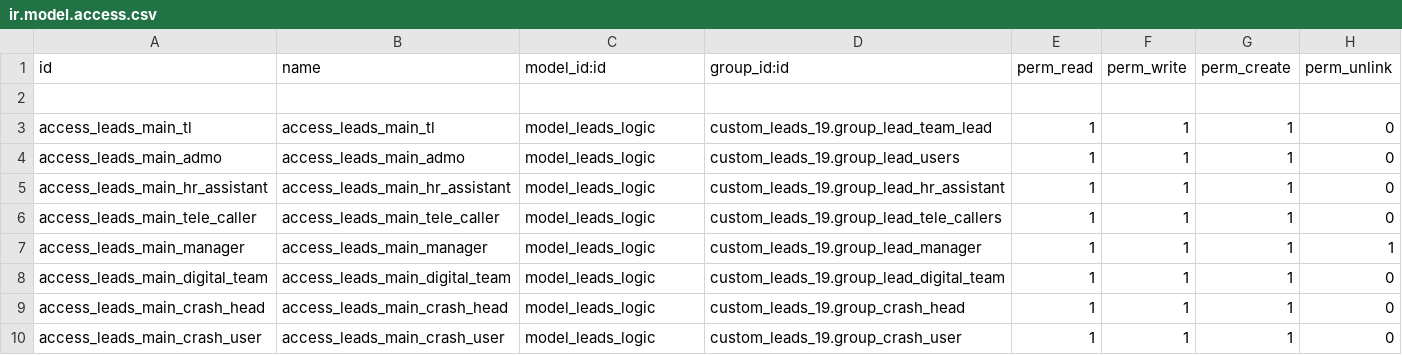
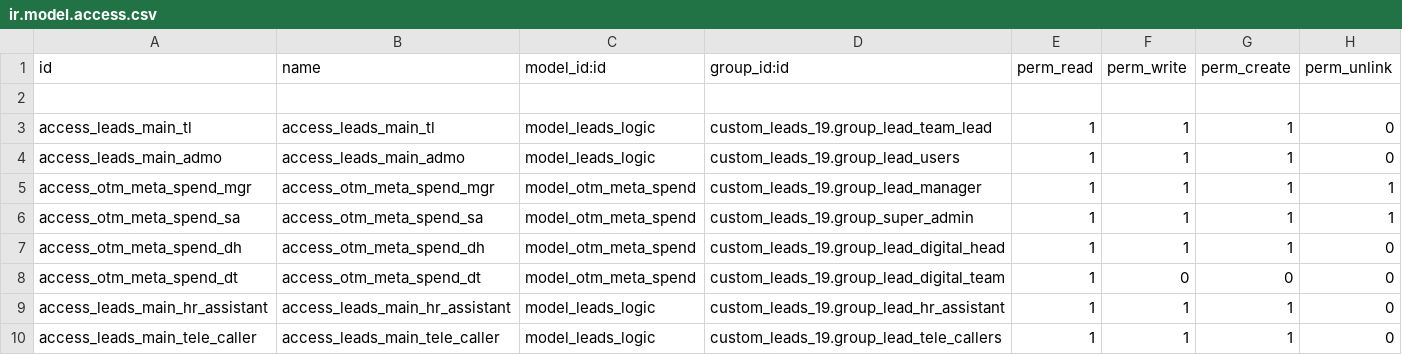
Before and after one commit to otomatercom-cloud/custom_leads_19, a CSV file: security/ir.model.access.csv, drawn as a sheet; only a part is shown; the shorter side is filled out with more unchanged rows; the diff names each change by its address in the sheet, - before the commit and + after, or states it on an @@ line.

```diff
--- a/security/ir.model.access.csv
+++ b/security/ir.model.access.csv
+row 5: access_otm_meta_spend_mgr | access_otm_meta_spend_mgr | model_otm_meta_spend | custom_leads_19.group_lead_manager | 1 | 1 | 1 | 1
+row 6: access_otm_meta_spend_sa | access_otm_meta_spend_sa | model_otm_meta_spend | custom_leads_19.group_super_admin | 1 | 1 | 1 | 1
+row 7: access_otm_meta_spend_dh | access_otm_meta_spend_dh | model_otm_meta_spend | custom_leads_19.group_lead_digital_head | 1 | 1 | 1 | 0
+row 8: access_otm_meta_spend_dt | access_otm_meta_spend_dt | model_otm_meta_spend | custom_leads_19.group_lead_digital_team | 1 | 0 | 0 | 0
```
Also changed, not shown: 9 other files.
